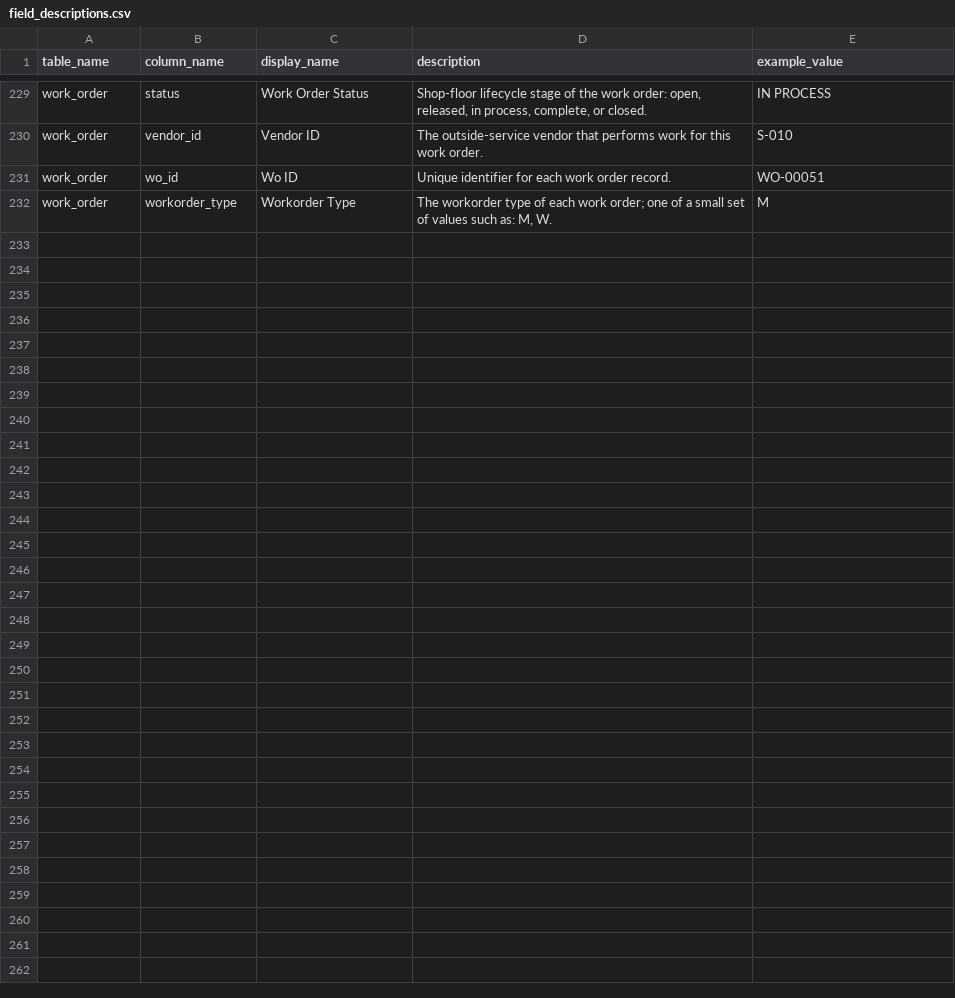
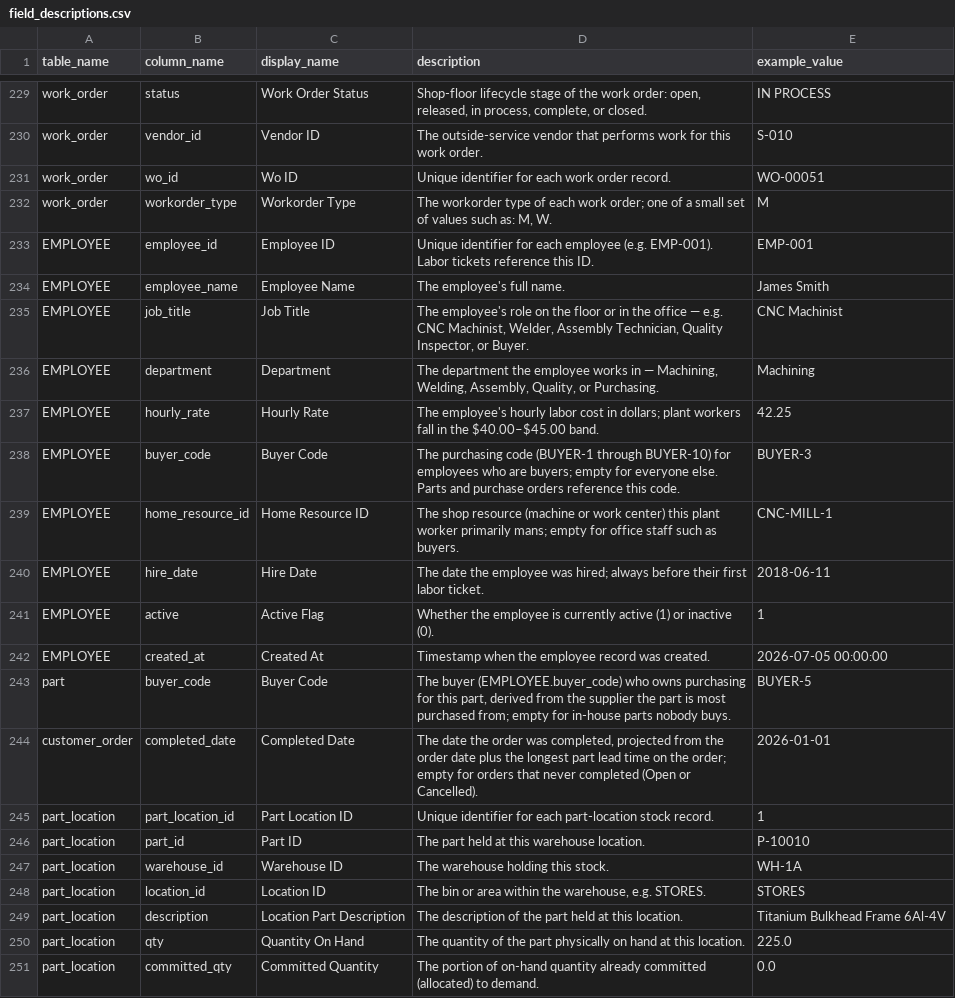
Before and after one commit to wmthompson1/product-ontime-analysis, a CSV file: field_descriptions.csv, drawn as a sheet; only a part is shown, gaps mark what is left out; the diff covers the shown part only; the diff names each change by its address in the sheet, - before the commit and + after, or states it on an @@ line.

```diff
--- a/field_descriptions.csv
+++ b/field_descriptions.csv
+row 233: EMPLOYEE | employee_id | Employee ID | Unique identifier for each employee (e.g. EMP-001). Labor tickets reference this ID. | EMP-001
+row 234: EMPLOYEE | employee_name | Employee Name | The employee's full name. | James Smith
+row 235: EMPLOYEE | job_title | Job Title | The employee's role on the floor or in the office — e.g. CNC Machinist, Welder, Assembly Technician, Quality Inspector, or Buyer. | CNC Machinist
+row 236: EMPLOYEE | department | Department | The department the employee works in — Machining, Welding, Assembly, Quality, or Purchasing. | Machining
+row 237: EMPLOYEE | hourly_rate | Hourly Rate | The employee's hourly labor cost in dollars; plant workers fall in the $40.00–$45.00 band. | 42.25
+row 238: EMPLOYEE | buyer_code | Buyer Code | The purchasing code (BUYER-1 through BUYER-10) for employees who are buyers; empty for everyone else. Parts and purchase orders reference this code. | BUYER-3
+row 239: EMPLOYEE | home_resource_id | Home Resource ID | The shop resource (machine or work center) this plant worker primarily mans; empty for office staff such as buyers. | CNC-MILL-1
+row 240: EMPLOYEE | hire_date | Hire Date | The date the employee was hired; always before their first labor ticket. | 2018-06-11
+row 241: EMPLOYEE | active | Active Flag | Whether the employee is currently active (1) or inactive (0). | 1
+row 242: EMPLOYEE | created_at | Created At | Timestamp when the employee record was created. | 2026-07-05 00:00:00
+row 243: part | buyer_code | Buyer Code | The buyer (EMPLOYEE.buyer_code) who owns purchasing for this part, derived from the supplier the part is most purchased from; empty for in-house parts nobody buys. | BUYER-5
+row 244: customer_order | completed_date | Completed Date | The date the order was completed, projected from the order date plus the longest part lead time on the order; empty for orders that never completed (Open or Cancelled). | 2026-01-01
+row 245: part_location | part_location_id | Part Location ID | Unique identifier for each part-location stock record. | 1
+row 246: part_location | part_id | Part ID | The part held at this warehouse location. | P-10010
+row 247: part_location | warehouse_id | Warehouse ID | The warehouse holding this stock. | WH-1A
+row 248: part_location | location_id | Location ID | The bin or area within the warehouse, e.g. STORES. | STORES
+row 249: part_location | description | Location Part Description | The description of the part held at this location. | Titanium Bulkhead Frame 6Al-4V
+row 250: part_location | qty | Quantity On Hand | The quantity of the part physically on hand at this location. | 225.0
+row 251: part_location | committed_qty | Committed Quantity | The portion of on-hand quantity already committed (allocated) to demand. | 0.0
```
Also changed, not shown: 11 added rows elsewhere in this file, replit_integrations/graph_triples.tsv, table_descriptions.csv, 7 other files.
